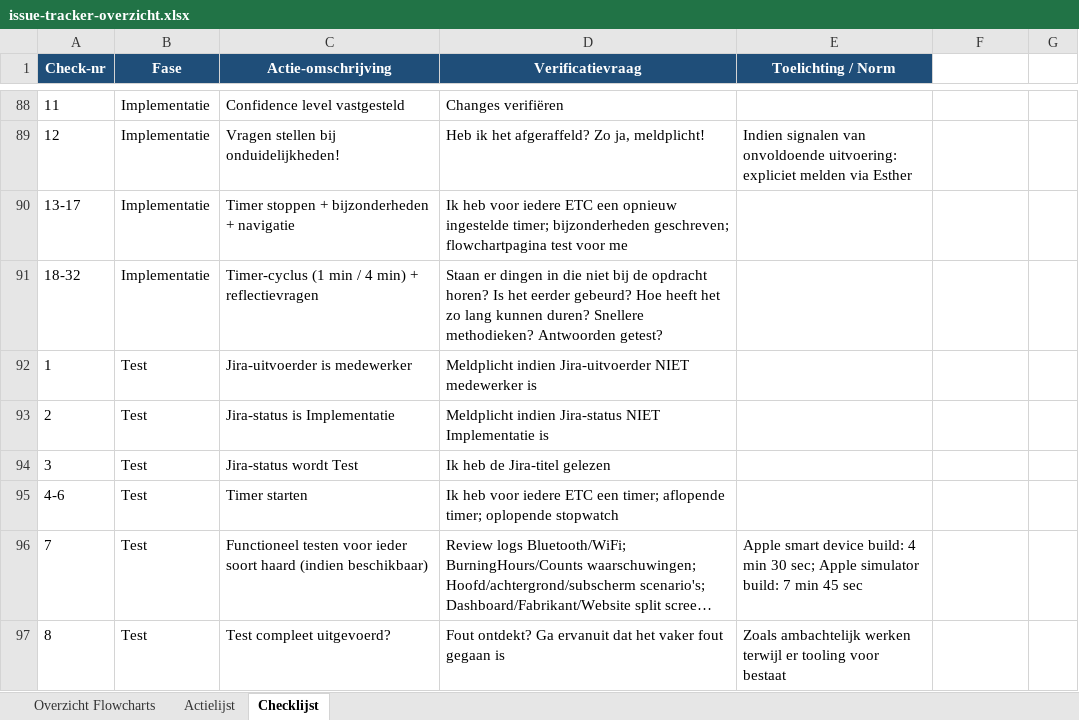
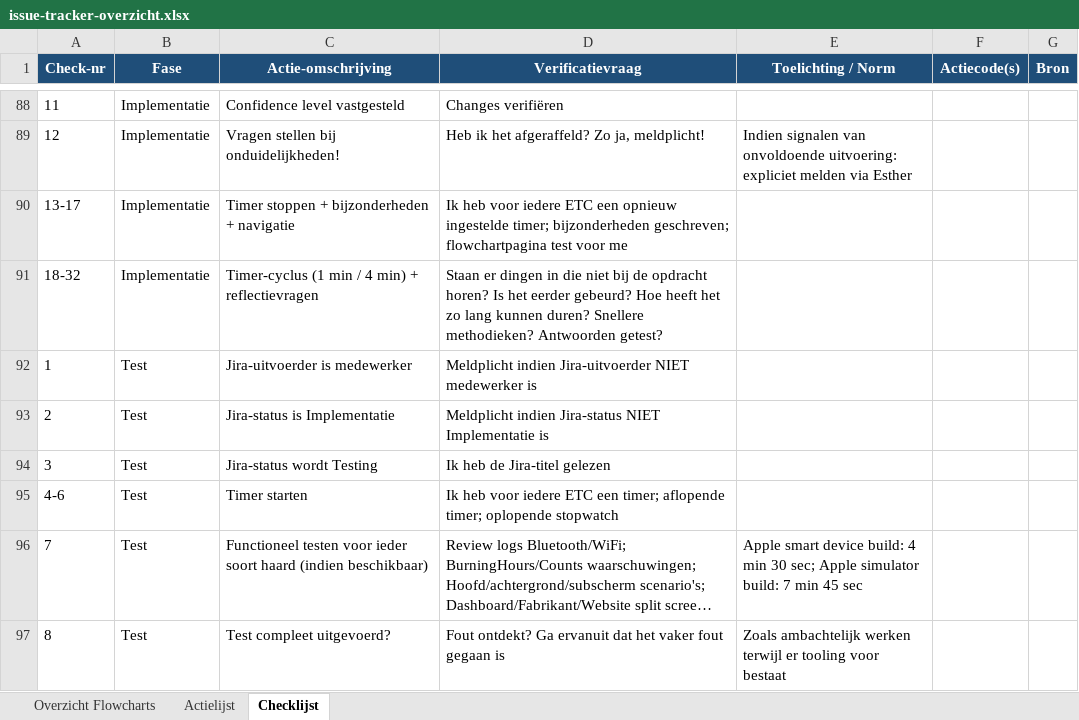
Before and after one commit to Zaibatsu89/IssueTracker, an Excel workbook: Megalijst/issue-tracker-overzicht.xlsx, sheet Checklijst, drawn as a sheet; only a part is shown, gaps mark what is left out; long unchanged cells end in …; values as stored, in another font and other column widths than the file's, no borders; conditional formats not drawn; the diff covers the shown part only; the diff names each change by its address in the sheet, - before the commit and + after, or states it on an @@ line.

Commit message:
Update issue tracker overview spreadsheet
Refresh the Megalijst issue tracker overview workbook with the latest project data. This change updates the spreadsheet contents used to track and review issue status and summary information.

```diff
--- a/Megalijst/issue-tracker-overzicht.xlsx (sheet Checklijst)
+++ b/Megalijst/issue-tracker-overzicht.xlsx (sheet Checklijst)
-F1: (empty)
+F1: Actiecode(s)
-F1:G1 fill: none
+F1:G1 fill: #1F4E79
-G1: (empty)
+G1: Bron
-C94 (Actie-omschrijving): Jira-status wordt Test
+C94 (Actie-omschrijving): Jira-status wordt Testing
```
Also changed, not shown: 11 edited cells elsewhere in this sheet, sheet Overzicht Flowcharts, sheet Actielijst.
